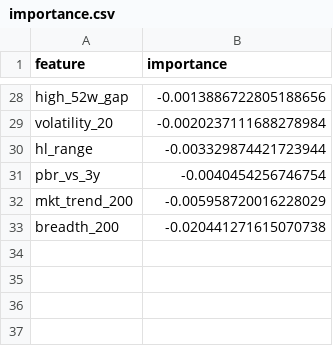
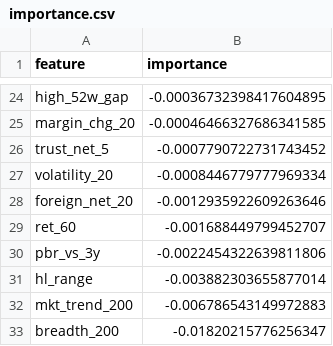
Before and after one commit to minghan5487/ML, a CSV file: reports/importance.csv, drawn as a sheet; only a part is shown, gaps mark what is left out; removed rows and columns are numbered as before the commit, all else as after; the diff covers the shown part only; the diff names each change by its address in the sheet, - before the commit and + after, or states it on an @@ line.

```diff
--- a/reports/importance.csv
+++ b/reports/importance.csv
-B24 (importance): -0.0013886722805188656
+B24 (importance): -0.00036732398417604895
+row 25: margin_chg_20 | -0.00046466327686341585
+row 26: trust_net_5 | -0.0007790722731743452
-B27 (importance): -0.0020237111688278984
+B27 (importance): -0.0008446779777969334
-row 30: hl_range | -0.003329874421723944
+row 28: foreign_net_20 | -0.0012935922609263646
+row 29: ret_60 | -0.001688449799452707
-B30 (importance): -0.0040454256746754
+B30 (importance): -0.0022454322639811806
+row 31: hl_range | -0.003882303655877014
-B32 (importance): -0.005958720016228029
+B32 (importance): -0.006786543149972883
-B33 (importance): -0.020441271615070738
+B33 (importance): -0.01820215776256347
```
Also changed, not shown: 10 added rows, 14 removed rows and 12 edited cells elsewhere in this file, reports/folds.csv, reports/history.csv, 3 other files.
